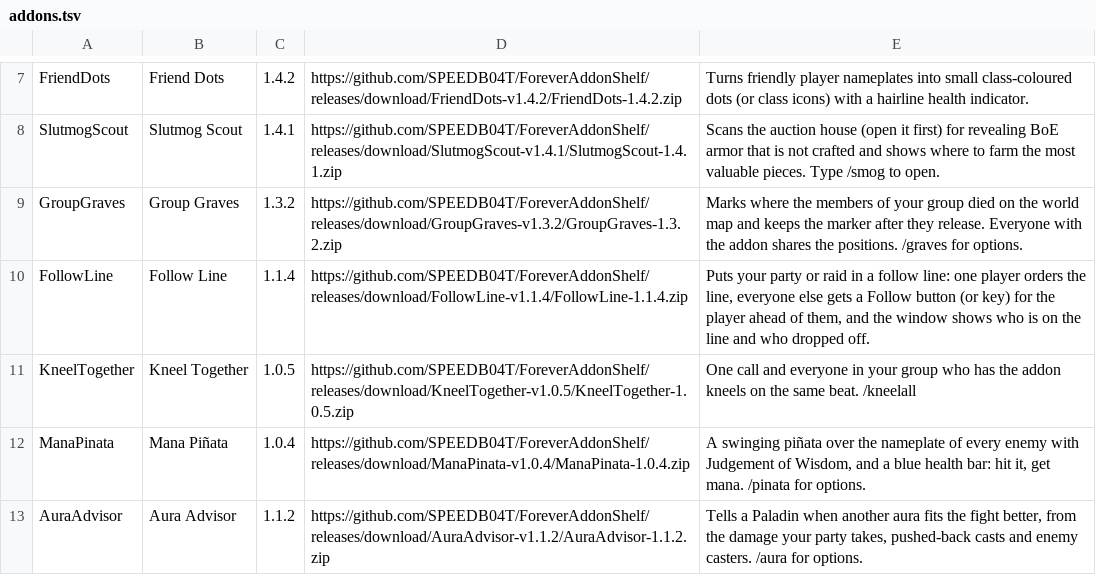
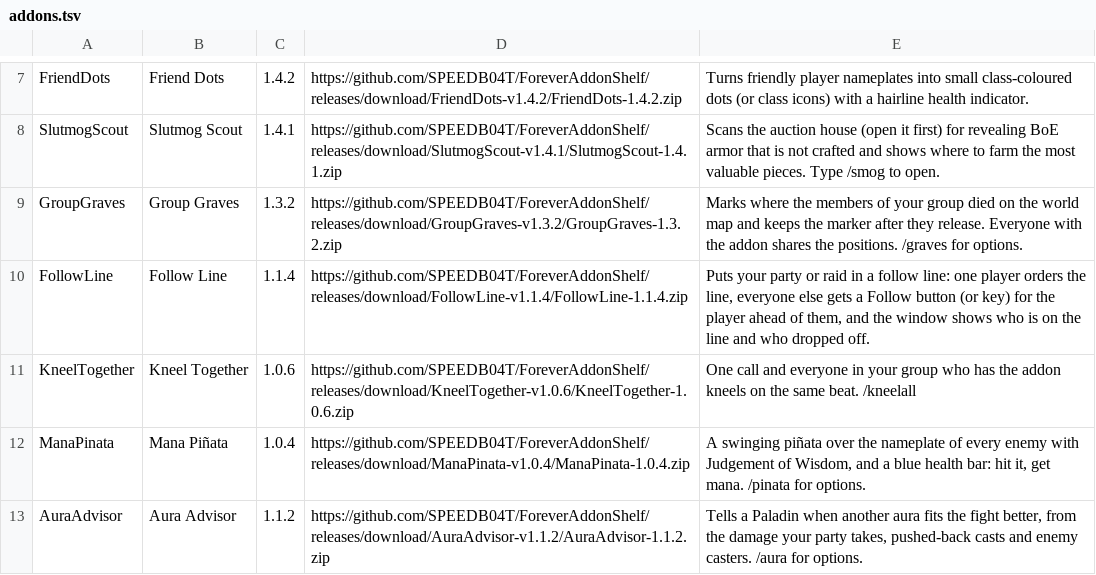
Before and after one commit to SPEEDB04T/ForeverAddonShelf, a TSV file: addons.tsv, drawn as a sheet; only a part is shown, gaps mark what is left out.

Commit message:
Release Kneel Together 1.0.6

```diff
--- a/addons.tsv
+++ b/addons.tsv
@@ -10,3 +10,3 @@ GroupGraves	Group Graves	1.3.2	https://github.com/SPEEDB04T/ForeverAddonShelf/re
 FollowLine	Follow Line	1.1.4	https://github.com/SPEEDB04T/ForeverAddonShelf/releases/download/FollowLine-v1.1.4/FollowLine-1.1.4.zip	Puts your party or raid in a follow line: one player orders the line, everyone else gets a Follow button (or key) for the player ahead of them, and the window shows who is on the line and who dropped off.
-KneelTogether	Kneel Together	1.0.5	https://github.com/SPEEDB04T/ForeverAddonShelf/releases/download/KneelTogether-v1.0.5/KneelTogether-1.0.5.zip	One call and everyone in your group who has the addon kneels on the same beat. /kneelall
+KneelTogether	Kneel Together	1.0.6	https://github.com/SPEEDB04T/ForeverAddonShelf/releases/download/KneelTogether-v1.0.6/KneelTogether-1.0.6.zip	One call and everyone in your group who has the addon kneels on the same beat. /kneelall
 ManaPinata	Mana Piñata	1.0.4	https://github.com/SPEEDB04T/ForeverAddonShelf/releases/download/ManaPinata-v1.0.4/ManaPinata-1.0.4.zip	A swinging piñata over the nameplate of every enemy with Judgement of Wisdom, and a blue health bar: hit it, get mana. /pinata for options.
```
Also changed, not shown: 3 other files.
